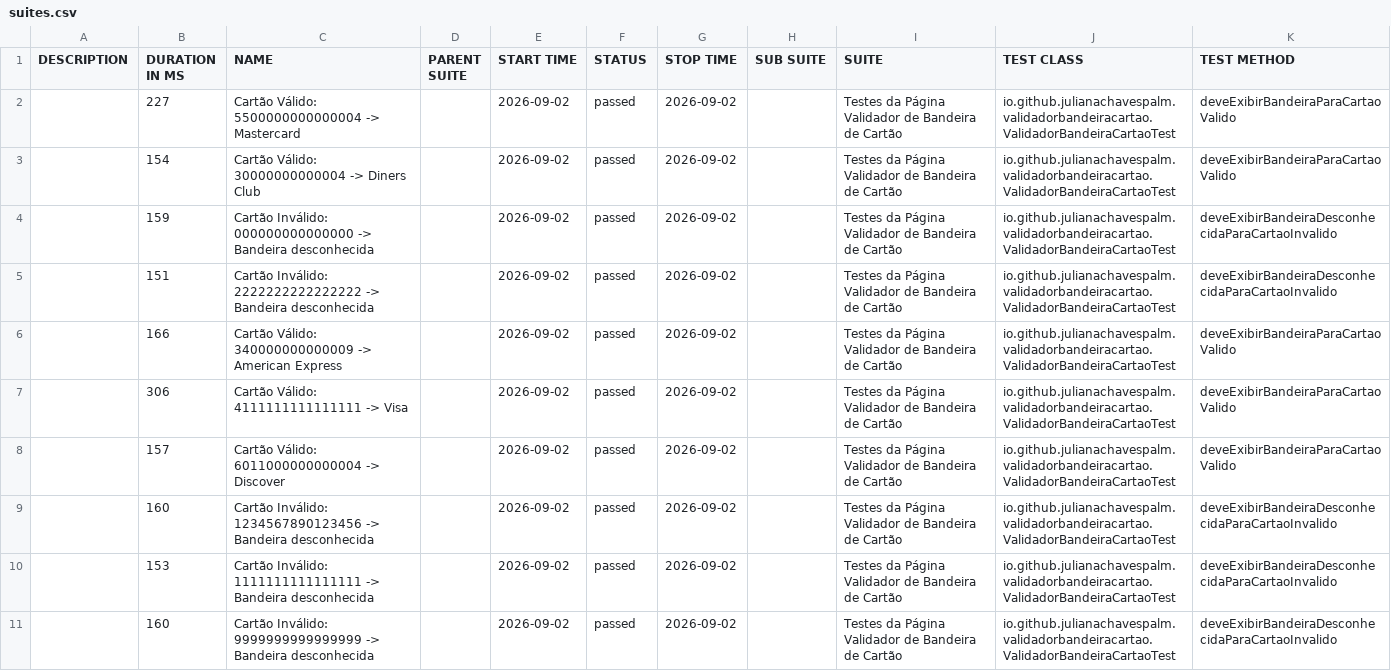
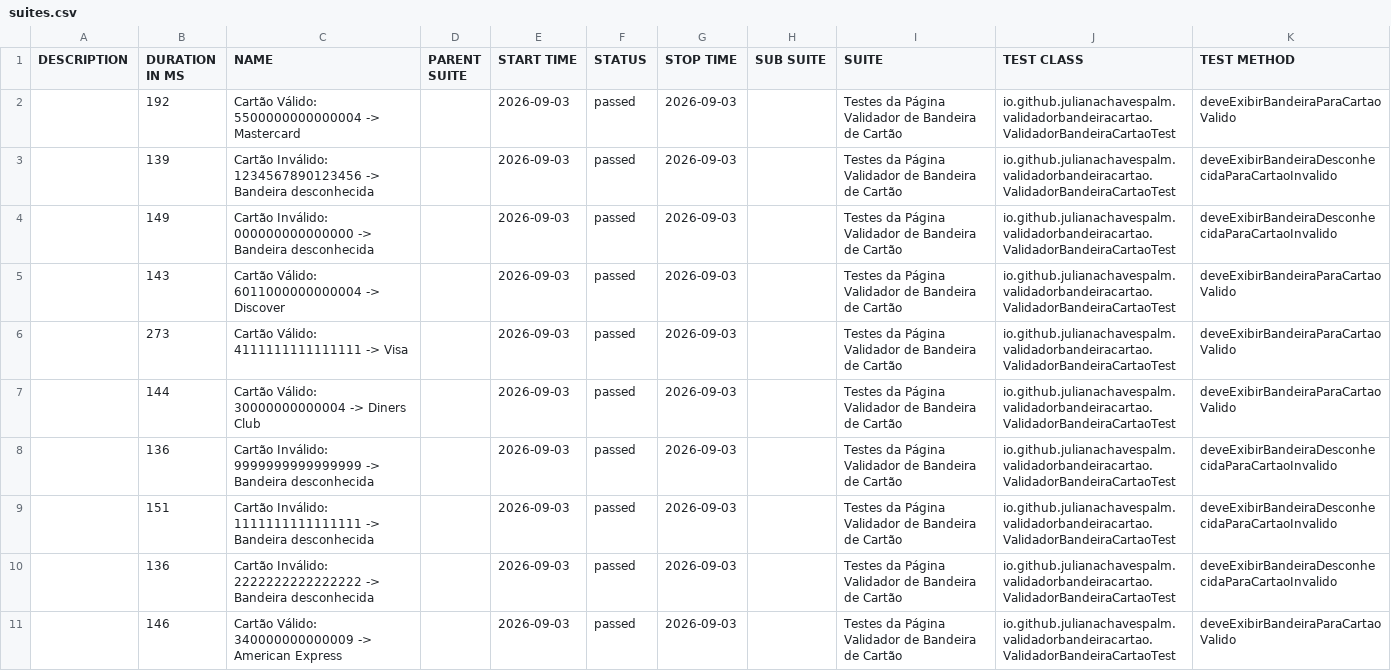
Before and after one commit to julianachavespalm/validadorbandeiracartao, a CSV file: data/suites.csv, drawn as a sheet.

```diff
--- a/data/suites.csv
+++ b/data/suites.csv
@@ -1,11 +1,11 @@
 "DESCRIPTION","DURATION IN MS","NAME","PARENT SUITE","START TIME","STATUS","STOP TIME","SUB SUITE","SUITE","TEST CLASS","TEST METHOD"
-"","227","Cartão Válido: 5500000000000004 -> Mastercard","","2026-09-02","passed","2026-09-02","","Testes da Página Validador de Bandeira de Cartão","io.github.julianachavespalm.validadorbandeiracartao.ValidadorBandeiraCartaoTest","deveExibirBandeiraParaCartaoValido"
-"","154","Cartão Válido: 30000000000004 -> Diners Club","","2026-09-02","passed","2026-09-02","","Testes da Página Validador de Bandeira de Cartão","io.github.julianachavespalm.validadorbandeiracartao.ValidadorBandeiraCartaoTest","deveExibirBandeiraParaCartaoValido"
-"","159","Cartão Inválido: 000000000000000 -> Bandeira desconhecida","","2026-09-02","passed","2026-09-02","","Testes da Página Validador de Bandeira de Cartão","io.github.julianachavespalm.validadorbandeiracartao.ValidadorBandeiraCartaoTest","deveExibirBandeiraDesconhecidaParaCartaoInvalido"
-"","151","Cartão Inválido: 2222222222222222 -> Bandeira desconhecida","","2026-09-02","passed","2026-09-02","","Testes da Página Validador de Bandeira de Cartão","io.github.julianachavespalm.validadorbandeiracartao.ValidadorBandeiraCartaoTest","deveExibirBandeiraDesconhecidaParaCartaoInvalido"
-"","166","Cartão Válido: 340000000000009 -> American Express","","2026-09-02","passed","2026-09-02","","Testes da Página Validador de Bandeira de Cartão","io.github.julianachavespalm.validadorbandeiracartao.ValidadorBandeiraCartaoTest","deveExibirBandeiraParaCartaoValido"
-"","306","Cartão Válido: 4111111111111111 -> Visa","","2026-09-02","passed","2026-09-02","","Testes da Página Validador de Bandeira de Cartão","io.github.julianachavespalm.validadorbandeiracartao.ValidadorBandeiraCartaoTest","deveExibirBandeiraParaCartaoValido"
-"","157","Cartão Válido: 6011000000000004 -> Discover","","2026-09-02","passed","2026-09-02","","Testes da Página Validador de Bandeira de Cartão","io.github.julianachavespalm.validadorbandeiracartao.ValidadorBandeiraCartaoTest","deveExibirBandeiraParaCartaoValido"
-"","160","Cartão Inválido: 1234567890123456 -> Bandeira desconhecida","","2026-09-02","passed","2026-09-02","","Testes da Página Validador de Bandeira de Cartão","io.github.julianachavespalm.validadorbandeiracartao.ValidadorBandeiraCartaoTest","deveExibirBandeiraDesconhecidaParaCartaoInvalido"
-"","153","Cartão Inválido: 1111111111111111 -> Bandeira desconhecida","","2026-09-02","passed","2026-09-02","","Testes da Página Validador de Bandeira de Cartão","io.github.julianachavespalm.validadorbandeiracartao.ValidadorBandeiraCartaoTest","deveExibirBandeiraDesconhecidaParaCartaoInvalido"
-"","160","Cartão Inválido: 9999999999999999 -> Bandeira desconhecida","","2026-09-02","passed","2026-09-02","","Testes da Página Validador de Bandeira de Cartão","io.github.julianachavespalm.validadorbandeiracartao.ValidadorBandeiraCartaoTest","deveExibirBandeiraDesconhecidaParaCartaoInvalido"
+"","192","Cartão Válido: 5500000000000004 -> Mastercard","","2026-09-03","passed","2026-09-03","","Testes da Página Validador de Bandeira de Cartão","io.github.julianachavespalm.validadorbandeiracartao.ValidadorBandeiraCartaoTest","deveExibirBandeiraParaCartaoValido"
+"","139","Cartão Inválido: 1234567890123456 -> Bandeira desconhecida","","2026-09-03","passed","2026-09-03","","Testes da Página Validador de Bandeira de Cartão","io.github.julianachavespalm.validadorbandeiracartao.ValidadorBandeiraCartaoTest","deveExibirBandeiraDesconhecidaParaCartaoInvalido"
+"","149","Cartão Inválido: 000000000000000 -> Bandeira desconhecida","","2026-09-03","passed","2026-09-03","","Testes da Página Validador de Bandeira de Cartão","io.github.julianachavespalm.validadorbandeiracartao.ValidadorBandeiraCartaoTest","deveExibirBandeiraDesconhecidaParaCartaoInvalido"
+"","143","Cartão Válido: 6011000000000004 -> Discover","","2026-09-03","passed","2026-09-03","","Testes da Página Validador de Bandeira de Cartão","io.github.julianachavespalm.validadorbandeiracartao.ValidadorBandeiraCartaoTest","deveExibirBandeiraParaCartaoValido"
+"","273","Cartão Válido: 4111111111111111 -> Visa","","2026-09-03","passed","2026-09-03","","Testes da Página Validador de Bandeira de Cartão","io.github.julianachavespalm.validadorbandeiracartao.ValidadorBandeiraCartaoTest","deveExibirBandeiraParaCartaoValido"
+"","144","Cartão Válido: 30000000000004 -> Diners Club","","2026-09-03","passed","2026-09-03","","Testes da Página Validador de Bandeira de Cartão","io.github.julianachavespalm.validadorbandeiracartao.ValidadorBandeiraCartaoTest","deveExibirBandeiraParaCartaoValido"
+"","136","Cartão Inválido: 9999999999999999 -> Bandeira desconhecida","","2026-09-03","passed","2026-09-03","","Testes da Página Validador de Bandeira de Cartão","io.github.julianachavespalm.validadorbandeiracartao.ValidadorBandeiraCartaoTest","deveExibirBandeiraDesconhecidaParaCartaoInvalido"
+"","151","Cartão Inválido: 1111111111111111 -> Bandeira desconhecida","","2026-09-03","passed","2026-09-03","","Testes da Página Validador de Bandeira de Cartão","io.github.julianachavespalm.validadorbandeiracartao.ValidadorBandeiraCartaoTest","deveExibirBandeiraDesconhecidaParaCartaoInvalido"
+"","136","Cartão Inválido: 2222222222222222 -> Bandeira desconhecida","","2026-09-03","passed","2026-09-03","","Testes da Página Validador de Bandeira de Cartão","io.github.julianachavespalm.validadorbandeiracartao.ValidadorBandeiraCartaoTest","deveExibirBandeiraDesconhecidaParaCartaoInvalido"
+"","146","Cartão Válido: 340000000000009 -> American Express","","2026-09-03","passed","2026-09-03","","Testes da Página Validador de Bandeira de Cartão","io.github.julianachavespalm.validadorbandeiracartao.ValidadorBandeiraCartaoTest","deveExibirBandeiraParaCartaoValido"
```
Also changed, not shown: 41 other files.
